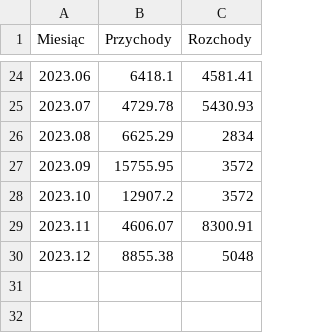
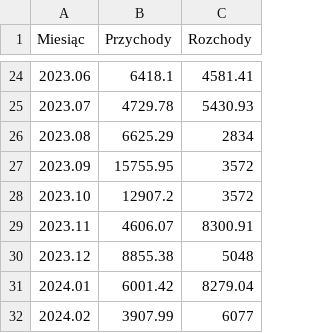
Before and after one commit to hs3city/hs3.pl, a CSV file: automation/finanse/finanse.csv, drawn as a sheet; only a part is shown, gaps mark what is left out.

Commit message:
Update finanse.csv

```diff
--- a/automation/finanse/finanse.csv
+++ b/automation/finanse/finanse.csv
@@ -30 +30,3 @@ Miesiąc,Przychody,Rozchody
 2023.12,8855.38,5048
+2024.01,6001.42,8279.04
+2024.02,3907.99,6077
```
